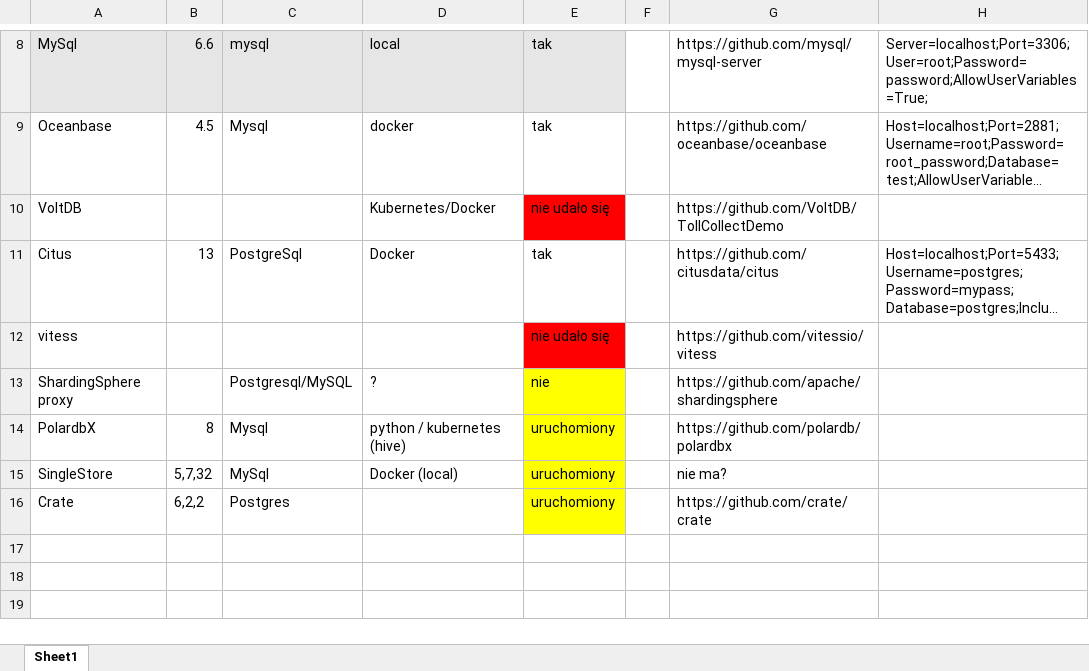
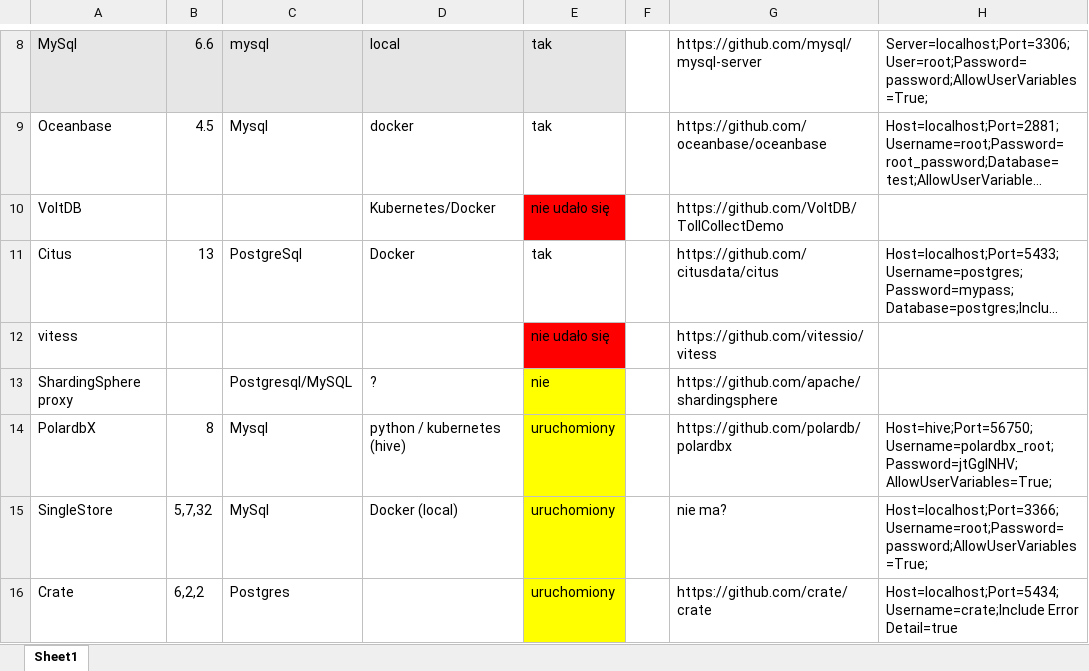
Before and after one commit to Quattro-Bajeena/Praca-Magisterka-Distributed-Sql, an Excel workbook: DistributedDbs.xlsx, sheet Sheet1, drawn as a sheet; only a part is shown, gaps mark what is left out; long unchanged cells end in …; values as stored, in another font and other column widths than the file's, no borders; the diff names each change by its address in the sheet, - before the commit and + after, or states it on an @@ line.

```diff
--- a/DistributedDbs.xlsx (sheet Sheet1)
+++ b/DistributedDbs.xlsx (sheet Sheet1)
-H14: (empty)
+H14: Host=hive;Port=56750;Username=polardbx_root;Password=jtGglNHV;AllowUserVariables=True;
-H15: (empty)
+H15: Host=localhost;Port=3366;Username=root;Password=password;AllowUserVariables=True;
-H16: (empty)
+H16: Host=localhost;Port=5434;Username=crate;Include Error Detail=true
```
Also changed, not shown: 2 other files.
